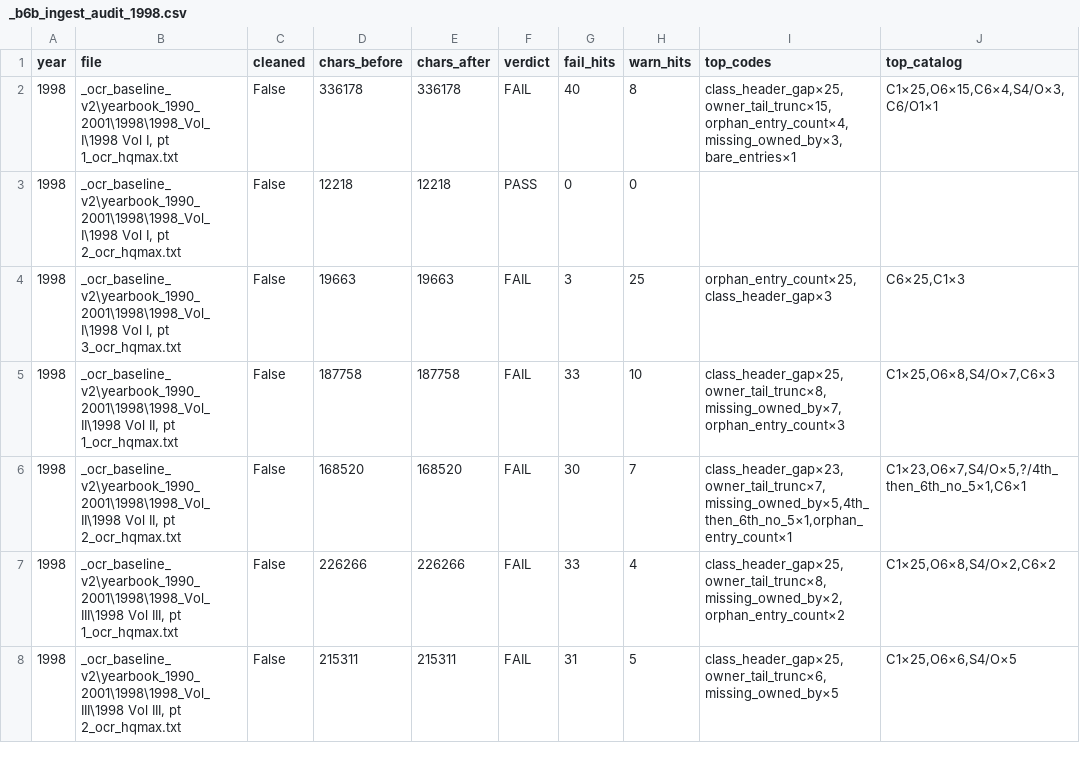
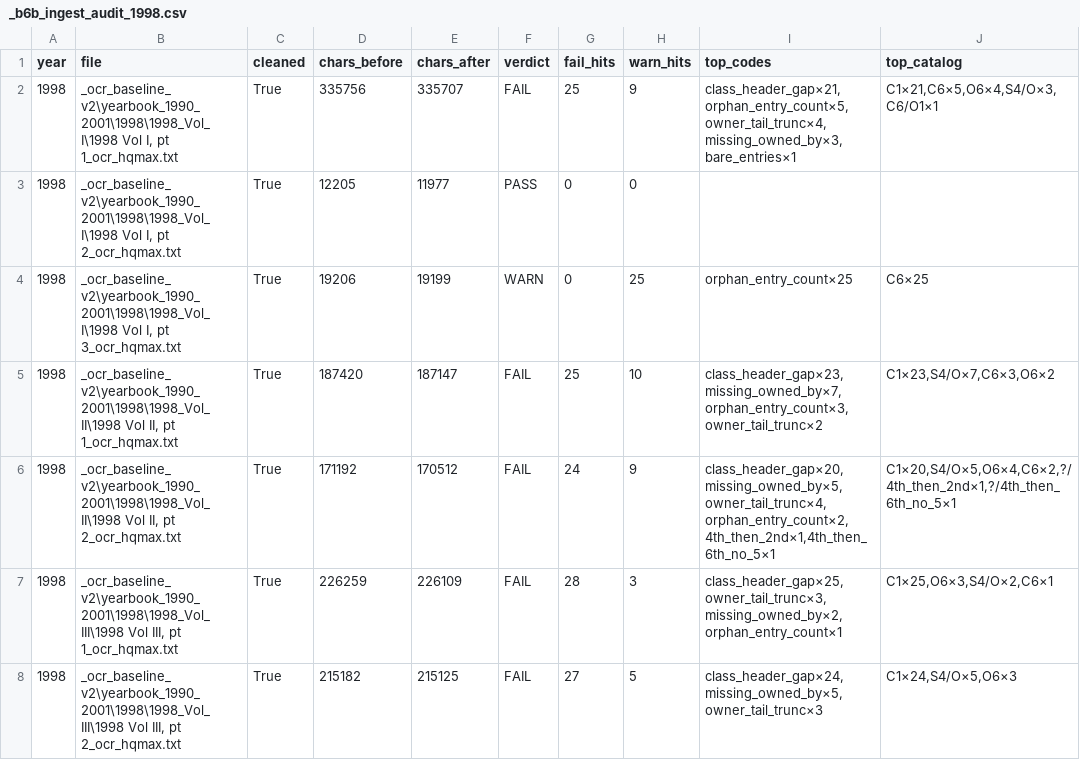
Before and after one commit to mwtorq/jrtca_results, a CSV file: _b6b_ingest_audit_1998.csv, drawn as a sheet.

```diff
--- a/_b6b_ingest_audit_1998.csv
+++ b/_b6b_ingest_audit_1998.csv
@@ -1,8 +1,8 @@
 year,file,cleaned,chars_before,chars_after,verdict,fail_hits,warn_hits,top_codes,top_catalog
-1998,"_ocr_baseline_v2\yearbook_1990_2001\1998\1998_Vol_I\1998 Vol I, pt 1_ocr_hqmax.txt",False,336178,336178,FAIL,40,8,"class_header_gap×25,owner_tail_trunc×15,orphan_entry_count×4,missing_owned_by×3,bare_entries×1","C1×25,O6×15,C6×4,S4/O×3,C6/O1×1"
-1998,"_ocr_baseline_v2\yearbook_1990_2001\1998\1998_Vol_I\1998 Vol I, pt 2_ocr_hqmax.txt",False,12218,12218,PASS,0,0,,
-1998,"_ocr_baseline_v2\yearbook_1990_2001\1998\1998_Vol_I\1998 Vol I, pt 3_ocr_hqmax.txt",False,19663,19663,FAIL,3,25,"orphan_entry_count×25,class_header_gap×3","C6×25,C1×3"
-1998,"_ocr_baseline_v2\yearbook_1990_2001\1998\1998_Vol_II\1998 Vol II, pt 1_ocr_hqmax.txt",False,187758,187758,FAIL,33,10,"class_header_gap×25,owner_tail_trunc×8,missing_owned_by×7,orphan_entry_count×3","C1×25,O6×8,S4/O×7,C6×3"
-1998,"_ocr_baseline_v2\yearbook_1990_2001\1998\1998_Vol_II\1998 Vol II, pt 2_ocr_hqmax.txt",False,168520,168520,FAIL,30,7,"class_header_gap×23,owner_tail_trunc×7,missing_owned_by×5,4th_then_6th_no_5×1,orphan_entry_count×1","C1×23,O6×7,S4/O×5,?/4th_then_6th_no_5×1,C6×1"
-1998,"_ocr_baseline_v2\yearbook_1990_2001\1998\1998_Vol_III\1998 Vol III, pt 1_ocr_hqmax.txt",False,226266,226266,FAIL,33,4,"class_header_gap×25,owner_tail_trunc×8,missing_owned_by×2,orphan_entry_count×2","C1×25,O6×8,S4/O×2,C6×2"
-1998,"_ocr_baseline_v2\yearbook_1990_2001\1998\1998_Vol_III\1998 Vol III, pt 2_ocr_hqmax.txt",False,215311,215311,FAIL,31,5,"class_header_gap×25,owner_tail_trunc×6,missing_owned_by×5","C1×25,O6×6,S4/O×5"
+1998,"_ocr_baseline_v2\yearbook_1990_2001\1998\1998_Vol_I\1998 Vol I, pt 1_ocr_hqmax.txt",True,335756,335707,FAIL,25,9,"class_header_gap×21,orphan_entry_count×5,owner_tail_trunc×4,missing_owned_by×3,bare_entries×1","C1×21,C6×5,O6×4,S4/O×3,C6/O1×1"
+1998,"_ocr_baseline_v2\yearbook_1990_2001\1998\1998_Vol_I\1998 Vol I, pt 2_ocr_hqmax.txt",True,12205,11977,PASS,0,0,,
+1998,"_ocr_baseline_v2\yearbook_1990_2001\1998\1998_Vol_I\1998 Vol I, pt 3_ocr_hqmax.txt",True,19206,19199,WARN,0,25,orphan_entry_count×25,C6×25
+1998,"_ocr_baseline_v2\yearbook_1990_2001\1998\1998_Vol_II\1998 Vol II, pt 1_ocr_hqmax.txt",True,187420,187147,FAIL,25,10,"class_header_gap×23,missing_owned_by×7,orphan_entry_count×3,owner_tail_trunc×2","C1×23,S4/O×7,C6×3,O6×2"
+1998,"_ocr_baseline_v2\yearbook_1990_2001\1998\1998_Vol_II\1998 Vol II, pt 2_ocr_hqmax.txt",True,171192,170512,FAIL,24,9,"class_header_gap×20,missing_owned_by×5,owner_tail_trunc×4,orphan_entry_count×2,4th_then_2nd×1,4th_then_6th_no_5×1","C1×20,S4/O×5,O6×4,C6×2,?/4th_then_2nd×1,?/4th_then_6th_no_5×1"
+1998,"_ocr_baseline_v2\yearbook_1990_2001\1998\1998_Vol_III\1998 Vol III, pt 1_ocr_hqmax.txt",True,226259,226109,FAIL,28,3,"class_header_gap×25,owner_tail_trunc×3,missing_owned_by×2,orphan_entry_count×1","C1×25,O6×3,S4/O×2,C6×1"
+1998,"_ocr_baseline_v2\yearbook_1990_2001\1998\1998_Vol_III\1998 Vol III, pt 2_ocr_hqmax.txt",True,215182,215125,FAIL,27,5,"class_header_gap×24,missing_owned_by×5,owner_tail_trunc×3","C1×24,S4/O×5,O6×3"
```
Also changed, not shown: _b6b_ingest_audit_1999.csv, _b6b_ingest_audit_2000.csv, 11 other files.
